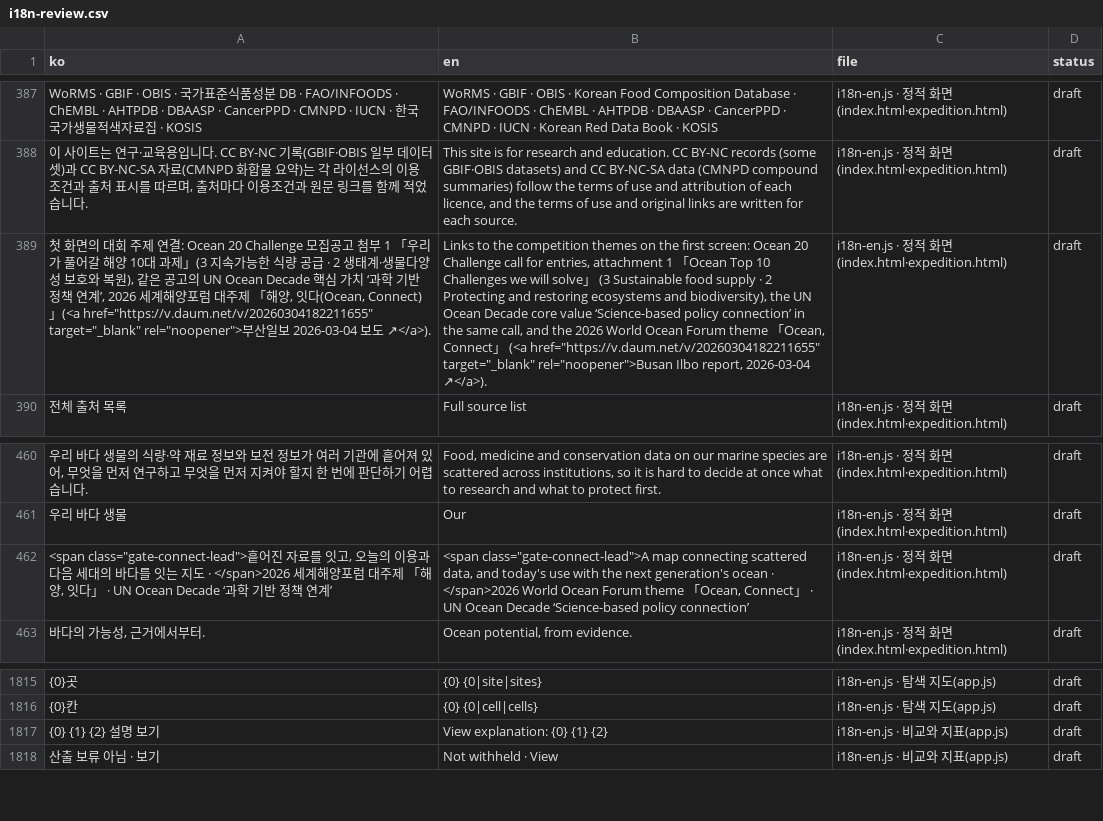
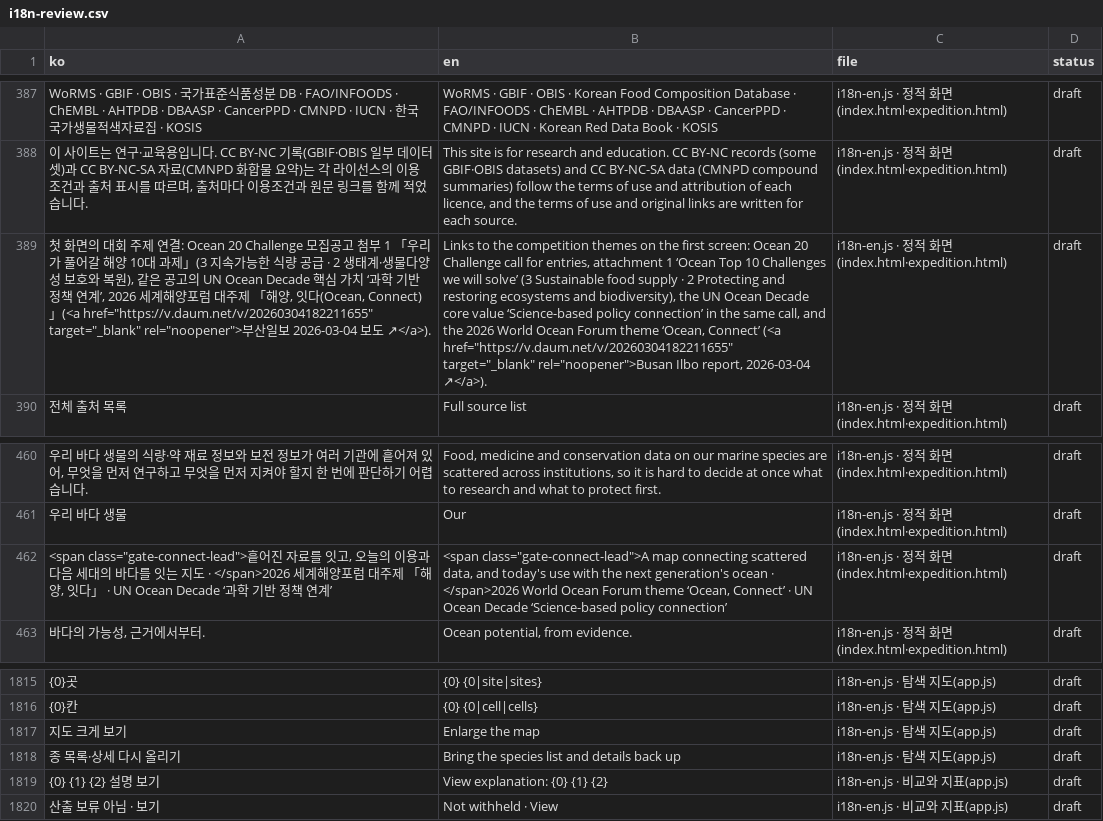
Before and after one commit to gyunghun1214/blue-bio-map, a CSV file: docs/i18n-review.csv, drawn as a sheet; only a part is shown, gaps mark what is left out; the diff names each change by its address in the sheet, - before the commit and + after, or states it on an @@ line.

```diff
--- a/docs/i18n-review.csv
+++ b/docs/i18n-review.csv
-B389 (en): …attachment 1 「Ocean Top 10 Challenges we will solve」 (3 Sustainable food supply · 2 Protecting and restoring ecosystems and biodiversity), the UN Ocean Decade core value ‘Science-based policy connection’ in the same call, and the 2026 World Ocean Forum theme 「Ocean, Connect」 (<a href="https://v.daum.net/v/20260304182211655"…
+B389 (en): …attachment 1 ‘Ocean Top 10 Challenges we will solve’ (3 Sustainable food supply · 2 Protecting and restoring ecosystems and biodiversity), the UN Ocean Decade core value ‘Science-based policy connection’ in the same call, and the 2026 World Ocean Forum theme ‘Ocean, Connect’ (<a href="https://v.daum.net/v/20260304182211655"…
-B462 (en): …Forum theme 「Ocean, Connect」 · UN…
+B462 (en): …Forum theme ‘Ocean, Connect’ · UN…
+row 1817: 지도 크게 보기 | Enlarge the map | i18n-en.js · 탐색 지도(app.js) | draft
+row 1818: 종 목록·상세 다시 올리기 | Bring the species list and details back up | i18n-en.js · 탐색 지도(app.js) | draft
```
Also changed, not shown: 6 other files.
